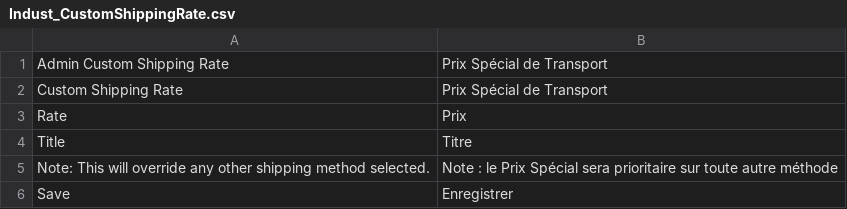
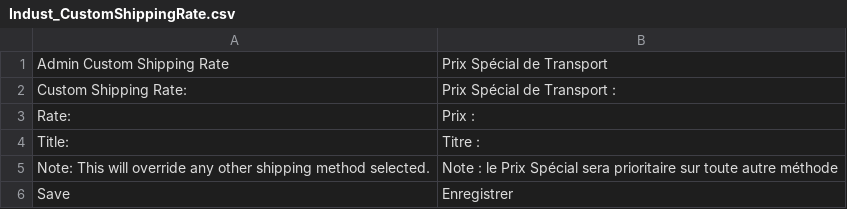
Before and after one commit to adpeate/customshippingrate-magento, a CSV file: app/locale/fr_FR/Indust_CustomShippingRate.csv, drawn as a sheet.

```diff
--- a/app/locale/fr_FR/Indust_CustomShippingRate.csv
+++ b/app/locale/fr_FR/Indust_CustomShippingRate.csv
@@ -1,5 +1,5 @@
 "Admin Custom Shipping Rate","Prix Spécial de Transport"
-"Custom Shipping Rate","Prix Spécial de Transport"
-"Rate","Prix"
-"Title","Titre"
+"Custom Shipping Rate:","Prix Spécial de Transport :"
+"Rate:","Prix :"
+"Title:","Titre :"
 "Note: This will override any other shipping method selected.","Note : le Prix Spécial sera prioritaire sur toute autre méthode"
```
Also changed, not shown: app/locale/de_DE/Indust_CustomShippingRate.csv, app/locale/en_US/Indust_CustomShippingRate.csv, 6 other files.
